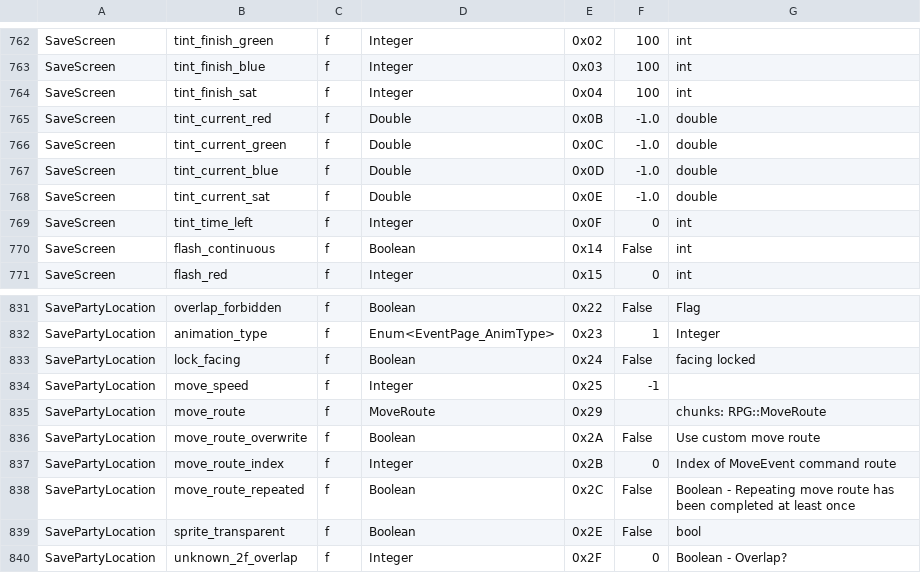
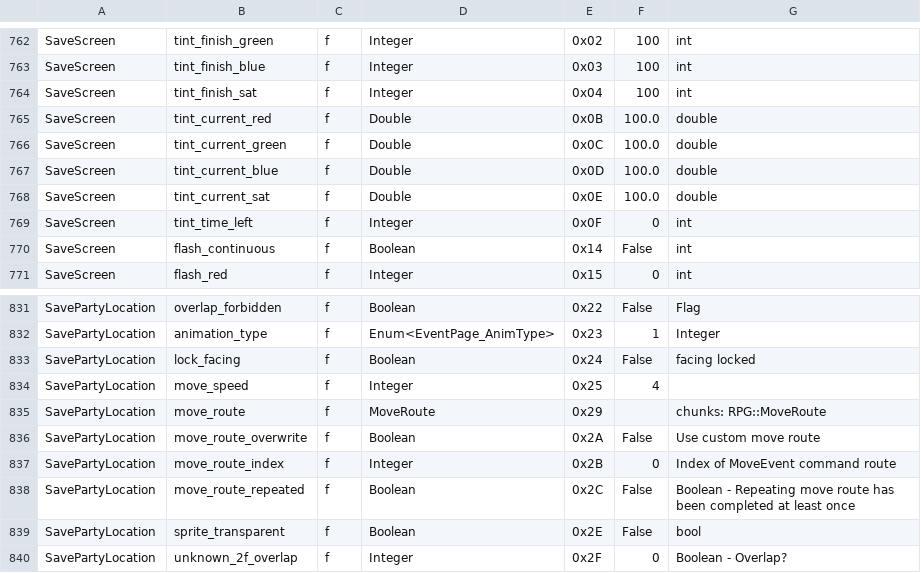
Before and after one commit to EasyRPG/liblcf, a CSV file: generator/csv/fields.csv, drawn as a sheet; only a part is shown, gaps mark what is left out.

```diff
--- a/generator/csv/fields.csv
+++ b/generator/csv/fields.csv
@@ -764,6 +764,6 @@ SaveScreen,tint_finish_blue,f,Integer,0x03,100,int
 SaveScreen,tint_finish_sat,f,Integer,0x04,100,int
-SaveScreen,tint_current_red,f,Double,0x0B,-1.0,double
-SaveScreen,tint_current_green,f,Double,0x0C,-1.0,double
-SaveScreen,tint_current_blue,f,Double,0x0D,-1.0,double
-SaveScreen,tint_current_sat,f,Double,0x0E,-1.0,double
+SaveScreen,tint_current_red,f,Double,0x0B,100.0,double
+SaveScreen,tint_current_green,f,Double,0x0C,100.0,double
+SaveScreen,tint_current_blue,f,Double,0x0D,100.0,double
+SaveScreen,tint_current_sat,f,Double,0x0E,100.0,double
 SaveScreen,tint_time_left,f,Integer,0x0F,0,int
@@ -833,3 +833,3 @@ SavePartyLocation,animation_type,f,Enum<EventPage_AnimType>,0x23,1,Integer
 SavePartyLocation,lock_facing,f,Boolean,0x24,False,facing locked
-SavePartyLocation,move_speed,f,Integer,0x25,-1,
+SavePartyLocation,move_speed,f,Integer,0x25,4,
 SavePartyLocation,move_route,f,MoveRoute,0x29,,chunks: RPG::MoveRoute
```
Also changed, not shown: generator/csv/setup.csv, 5 other files.
